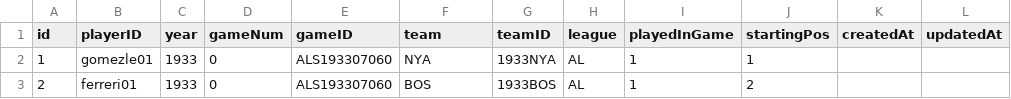
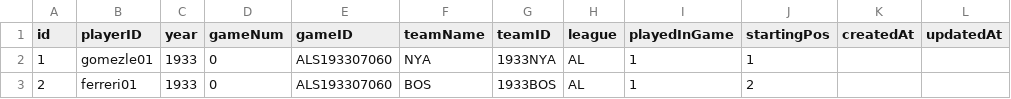
Before and after one commit to RianAndEricReview/back-of-the-card, a CSV file: CSV/AllstarFull.csv, drawn as a sheet; only a part is shown.

Commit message:
refactor(teamName): change team to team name in csvs and models

```diff
--- a/CSV/AllstarFull.csv
+++ b/CSV/AllstarFull.csv
@@ -1,2 +1,2 @@
-id,playerID,year,gameNum,gameID,team,teamID,league,playedInGame,startingPos, createdAt, updatedAt
+id,playerID,year,gameNum,gameID,teamName,teamID,league,playedInGame,startingPos, createdAt, updatedAt
 1,gomezle01,1933,0,ALS193307060,NYA,1933NYA,AL,1,1,,
```
Also changed, not shown: CSV/FieldingPost.csv, CSV/HomeGames.csv, 25 other files.
